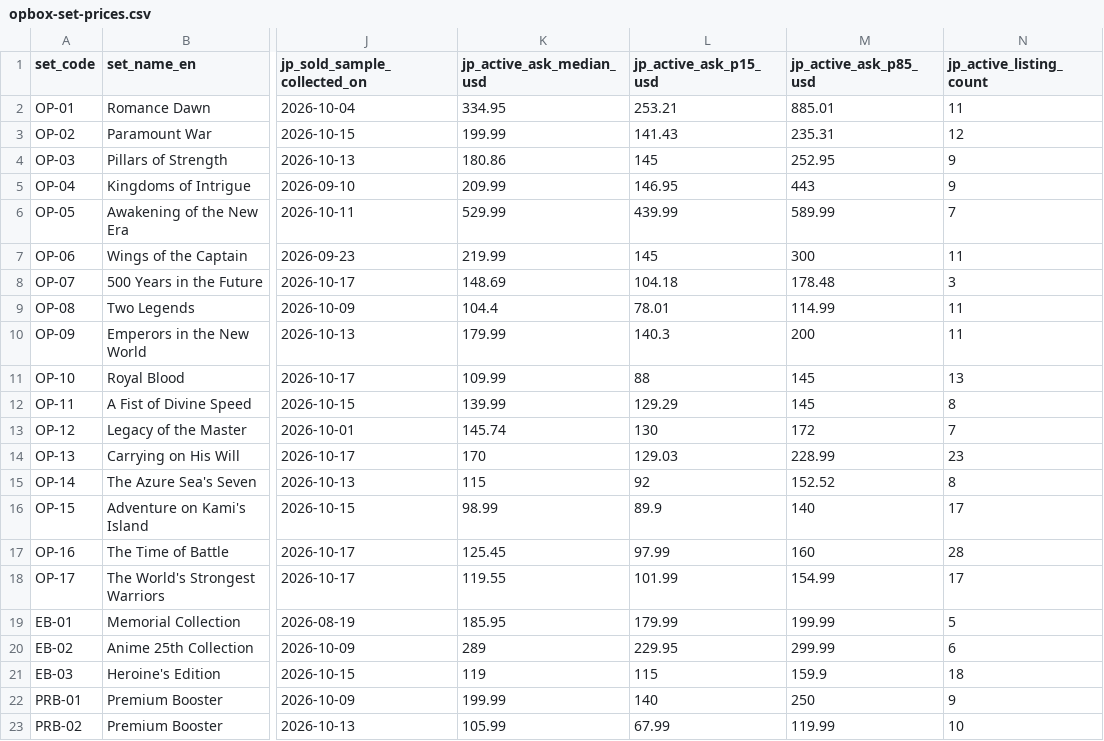
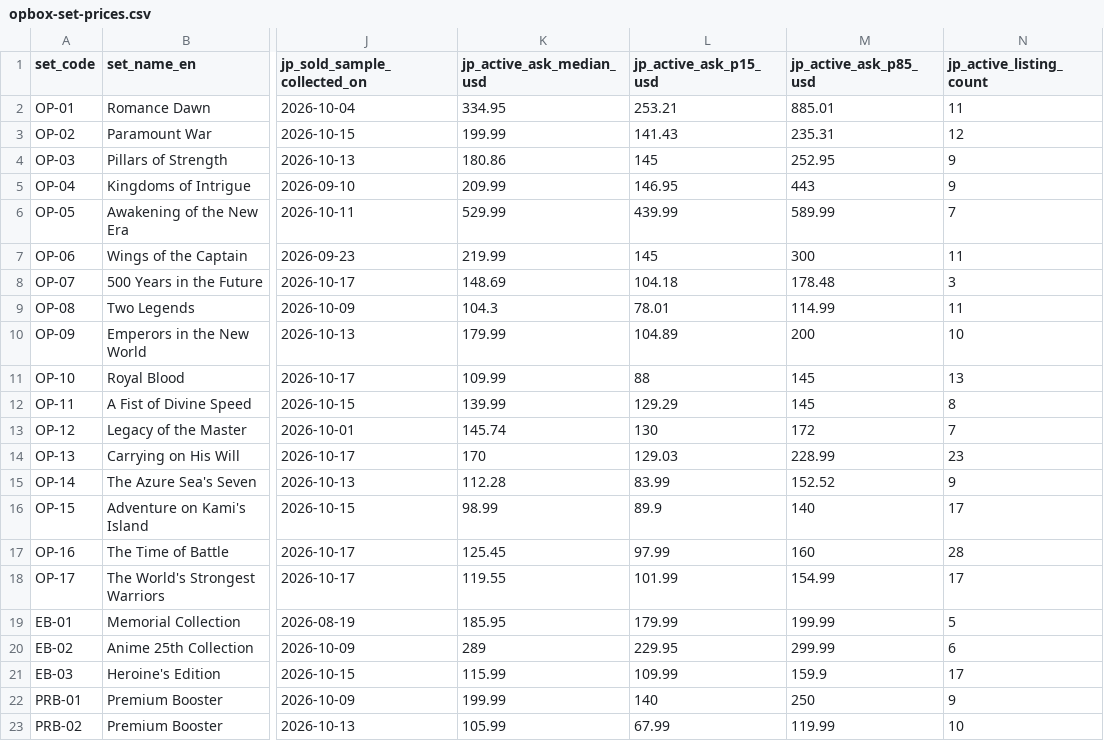
Before and after one commit to gsa-svg/k-tcg-quant, a CSV file: opbox-set-prices.csv, drawn as a sheet; only a part is shown, gaps mark what is left out; the diff names each change by its address in the sheet, - before the commit and + after, or states it on an @@ line.

```diff
--- a/opbox-set-prices.csv
+++ b/opbox-set-prices.csv
-K9 (jp_active_ask_median_usd): 104.4
+K9 (jp_active_ask_median_usd): 104.3
-L10 (jp_active_ask_p15_usd): 140.3
+L10 (jp_active_ask_p15_usd): 104.89
-N10 (jp_active_listing_count): 11
+N10 (jp_active_listing_count): 10
-K15 (jp_active_ask_median_usd): 115
+K15 (jp_active_ask_median_usd): 112.28
-L15 (jp_active_ask_p15_usd): 92
+L15 (jp_active_ask_p15_usd): 83.99
-N15 (jp_active_listing_count): 8
+N15 (jp_active_listing_count): 9
-K21 (jp_active_ask_median_usd): 119
+K21 (jp_active_ask_median_usd): 115.99
-L21 (jp_active_ask_p15_usd): 115
+L21 (jp_active_ask_p15_usd): 109.99
-N21 (jp_active_listing_count): 18
+N21 (jp_active_listing_count): 17
```
Also changed, not shown: sets/eb-03-card-list.csv, sets/eb-04-card-list.csv, 49 other files.
